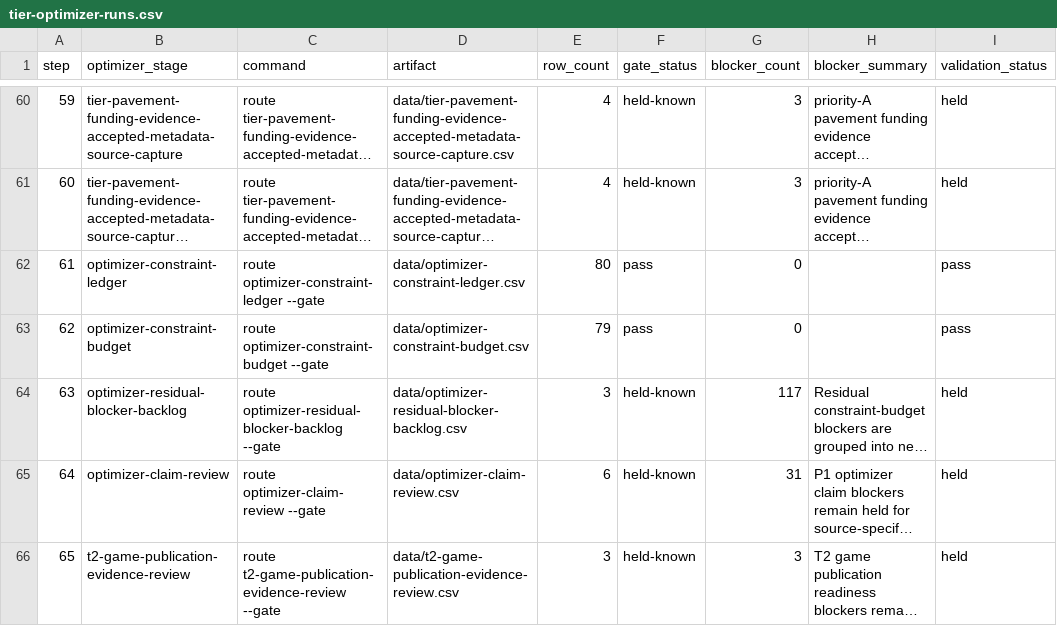
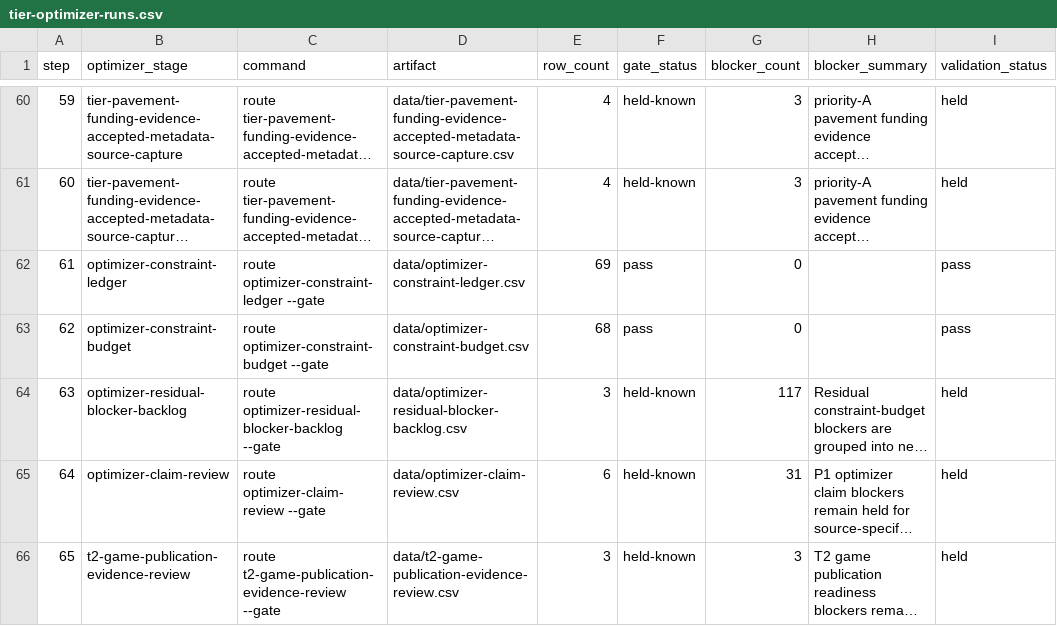
Before and after one commit to giodl73-repo/ROUTE, a CSV file: data/tier-optimizer-runs.csv, drawn as a sheet; only a part is shown, gaps mark what is left out; long unchanged cells end in …; the diff names each change by its address in the sheet, - before the commit and + after, or states it on an @@ line.

```diff
--- a/data/tier-optimizer-runs.csv
+++ b/data/tier-optimizer-runs.csv
-E62 (row_count): 80
+E62 (row_count): 69
-E63 (row_count): 79
+E63 (row_count): 68
```
Also changed, not shown: data/optimizer-constraint-budget.csv, data/optimizer-residual-blocker-backlog.csv, 6 other files.
